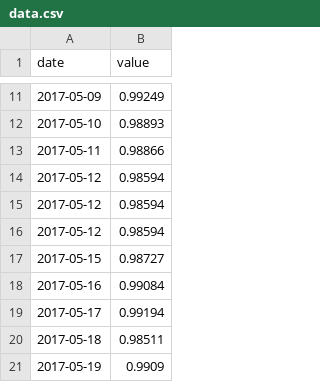
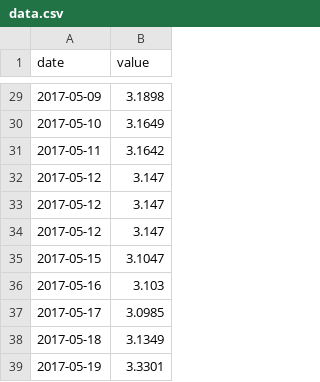
Before and after one commit to carlosbr86/PairProgramming, a CSV file: rest-front/data.csv, drawn as a sheet; only a part is shown, gaps mark what is left out; the diff covers the shown part only.

```diff
--- a/rest-front/data.csv
+++ b/rest-front/data.csv
@@ -11,11 +29,11 @@ date,value
-2017-05-09,0.99249
-2017-05-10,0.98893
-2017-05-11,0.98866
-2017-05-12,0.98594
-2017-05-12,0.98594
-2017-05-12,0.98594
-2017-05-15,0.98727
-2017-05-16,0.99084
-2017-05-17,0.99194
-2017-05-18,0.98511
-2017-05-19,0.9909
+2017-05-09,3.1898
+2017-05-10,3.1649
+2017-05-11,3.1642
+2017-05-12,3.147
+2017-05-12,3.147
+2017-05-12,3.147
+2017-05-15,3.1047
+2017-05-16,3.103
+2017-05-17,3.0985
+2017-05-18,3.1349
+2017-05-19,3.3301
```
Also changed, not shown: 18 added rows and 9 edited cells elsewhere in this file, 25 other files.
